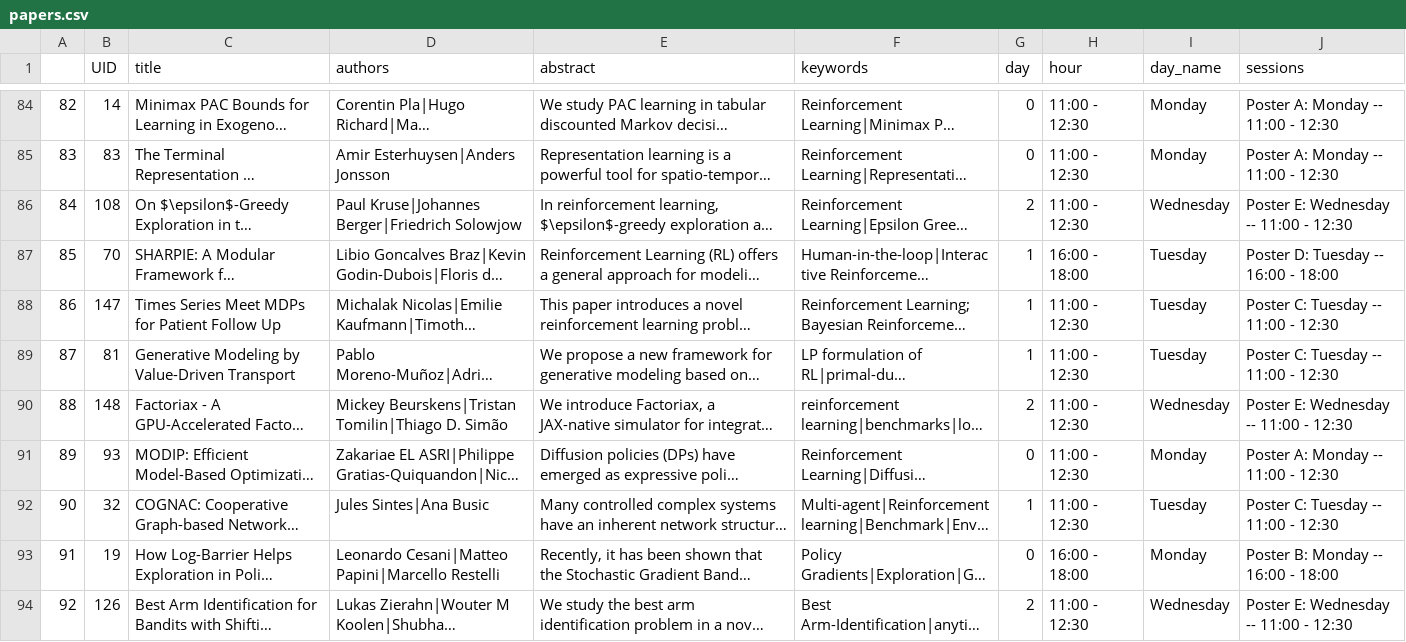
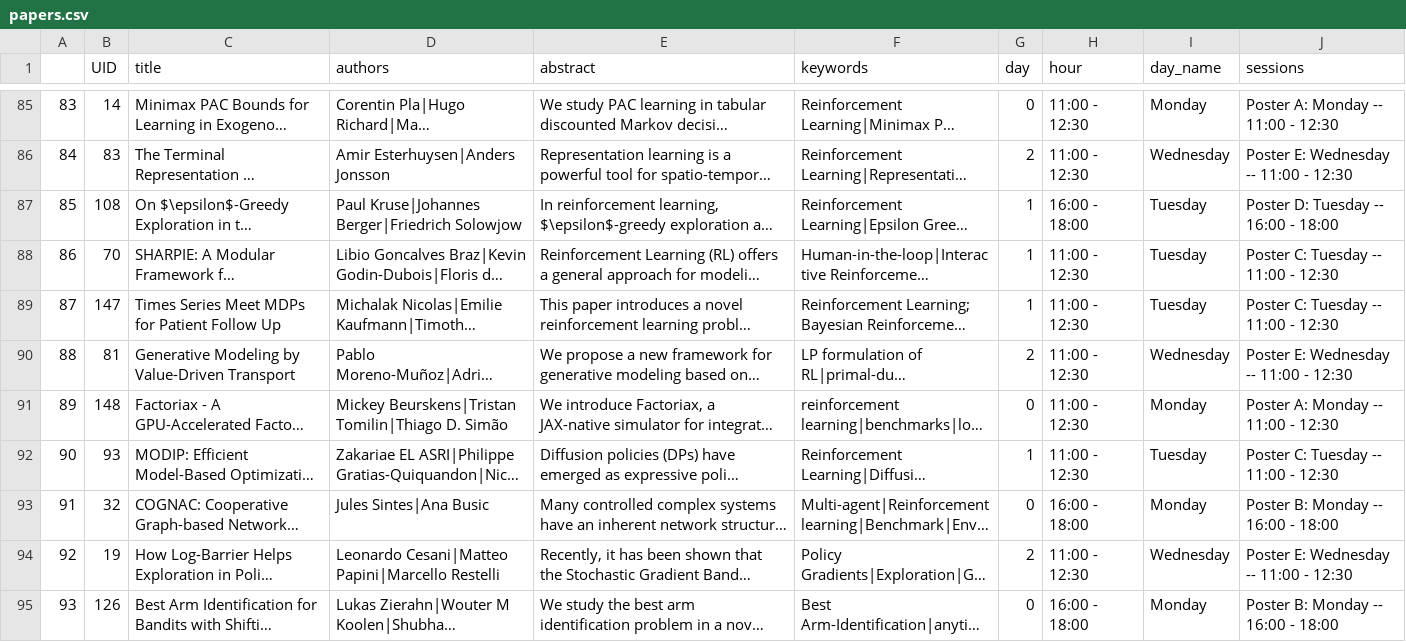
Before and after one commit to ewrl-org/ewrl-2026, a CSV file: sitedata/papers.csv, drawn as a sheet; only a part is shown, gaps mark what is left out; long unchanged cells end in …; addresses are those after the commit; the diff covers the shown part only; the diff names each change by its address in the sheet, - before the commit and + after, or states it on an @@ line.

Commit message:
update paper list

```diff
--- a/sitedata/papers.csv
+++ b/sitedata/papers.csv
@@ column A renumbered from row 73 down @@
-G86 (day): 0
+G86 (day): 2
-I86 (day_name): Monday
+I86 (day_name): Wednesday
-J86 (sessions): Poster A: Monday -- 11:00 - 12:30
+J86 (sessions): Poster E: Wednesday -- 11:00 - 12:30
-G87 (day): 2
+G87 (day): 1
-H87 (hour): 11:00 - 12:30
+H87 (hour): 16:00 - 18:00
-I87 (day_name): Wednesday
+I87 (day_name): Tuesday
-J87 (sessions): Poster E: Wednesday -- 11:00 - 12:30
+J87 (sessions): Poster D: Tuesday -- 16:00 - 18:00
-H88 (hour): 16:00 - 18:00
+H88 (hour): 11:00 - 12:30
-J88 (sessions): Poster D: Tuesday -- 16:00 - 18:00
+J88 (sessions): Poster C: Tuesday -- 11:00 - 12:30
-G90 (day): 1
+G90 (day): 2
-I90 (day_name): Tuesday
+I90 (day_name): Wednesday
-J90 (sessions): Poster C: Tuesday -- 11:00 - 12:30
+J90 (sessions): Poster E: Wednesday -- 11:00 - 12:30
-G91 (day): 2
+G91 (day): 0
-I91 (day_name): Wednesday
+I91 (day_name): Monday
-J91 (sessions): Poster E: Wednesday -- 11:00 - 12:30
+J91 (sessions): Poster A: Monday -- 11:00 - 12:30
-G92 (day): 0
+G92 (day): 1
-I92 (day_name): Monday
+I92 (day_name): Tuesday
-J92 (sessions): Poster A: Monday -- 11:00 - 12:30
+J92 (sessions): Poster C: Tuesday -- 11:00 - 12:30
-G93 (day): 1
+G93 (day): 0
-H93 (hour): 11:00 - 12:30
+H93 (hour): 16:00 - 18:00
-I93 (day_name): Tuesday
+I93 (day_name): Monday
-J93 (sessions): Poster C: Tuesday -- 11:00 - 12:30
+J93 (sessions): Poster B: Monday -- 16:00 - 18:00
-G94 (day): 0
+G94 (day): 2
-H94 (hour): 16:00 - 18:00
+H94 (hour): 11:00 - 12:30
-I94 (day_name): Monday
+I94 (day_name): Wednesday
-J94 (sessions): Poster B: Monday -- 16:00 - 18:00
+J94 (sessions): Poster E: Wednesday -- 11:00 - 12:30
-G95 (day): 2
+G95 (day): 0
-H95 (hour): 11:00 - 12:30
+H95 (hour): 16:00 - 18:00
-I95 (day_name): Wednesday
+I95 (day_name): Monday
-J95 (sessions): Poster E: Wednesday -- 11:00 - 12:30
+J95 (sessions): Poster B: Monday -- 16:00 - 18:00
```
Also changed, not shown: 1 added row and 82 edited cells elsewhere in this file, 1 other file.
